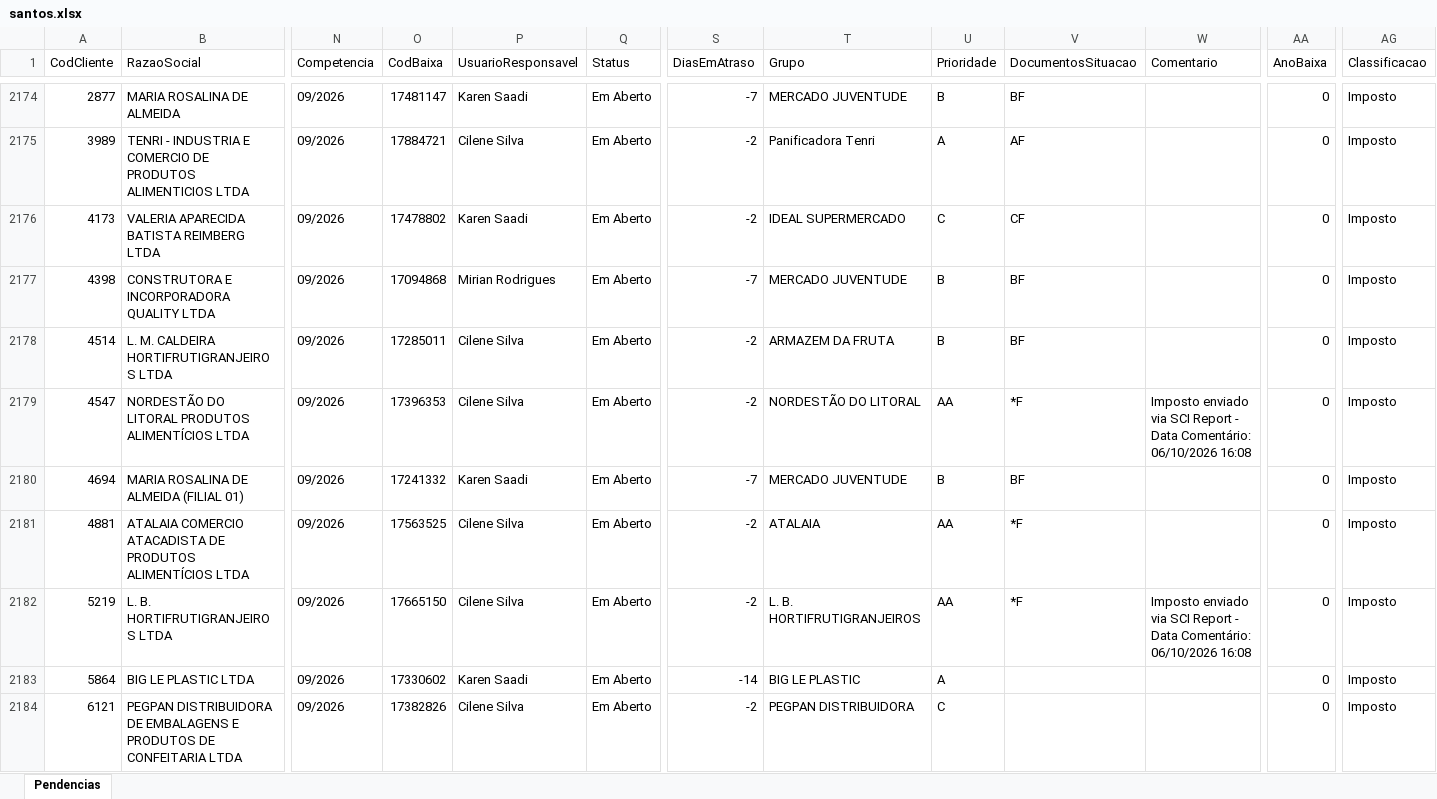
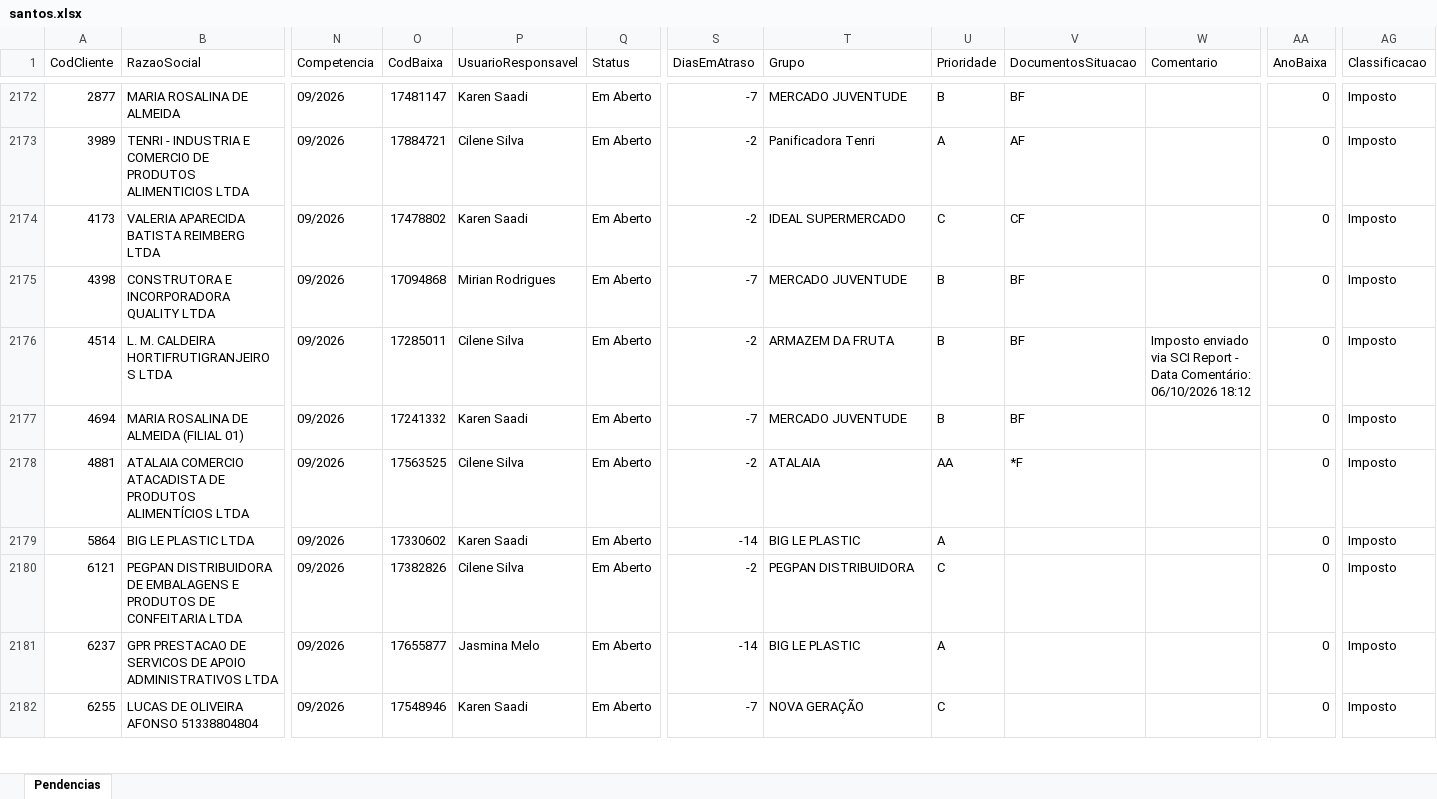
Before and after one commit to Controladoria-MG/Portal-das-tarefas, an Excel workbook: dados/base/santos.xlsx, sheet Pendencias, drawn as a sheet; only a part is shown, gaps mark what is left out; the shorter side is filled out with more unchanged rows; values as stored, in another font and other column widths than the file's, no borders; removed rows and columns are numbered as before the commit, all else as after; rows hold the shown columns only; the diff covers the shown part only; the diff names each change by its address in the sheet, - before the commit and + after, or states it on an @@ line.

```diff
--- a/dados/base/santos.xlsx (sheet Pendencias)
+++ b/dados/base/santos.xlsx (sheet Pendencias)
-W2176 (Comentario): (empty)
+W2176 (Comentario): Imposto enviado via SCI Report - Data Comentário: 06/10/2026 18:12
-row 2179: 4547 | NORDESTÃO DO LITORAL PRODUTOS ALIMENTÍCIOS LTDA | 09/2026 | 17396353 | Cilene Silva | Em Aberto | -2 | NORDESTÃO DO LITORAL | AA | *F | Imposto enviado via SCI Report - Data Comentário: 06/10/2026 16:08 | 0 | Imposto
-row 2182: 5219 | L. B. HORTIFRUTIGRANJEIROS LTDA | 09/2026 | 17665150 | Cilene Silva | Em Aberto | -2 | L. B. HORTIFRUTIGRANJEIROS | AA | *F | Imposto enviado via SCI Report - Data Comentário: 06/10/2026 16:08 | 0 | Imposto
```
Also changed, not shown: 6 added rows, 4 removed rows and 2 edited cells elsewhere in this sheet, dados/base/bpo.xlsx, dados/base/goias.xlsx, 4 other files.
